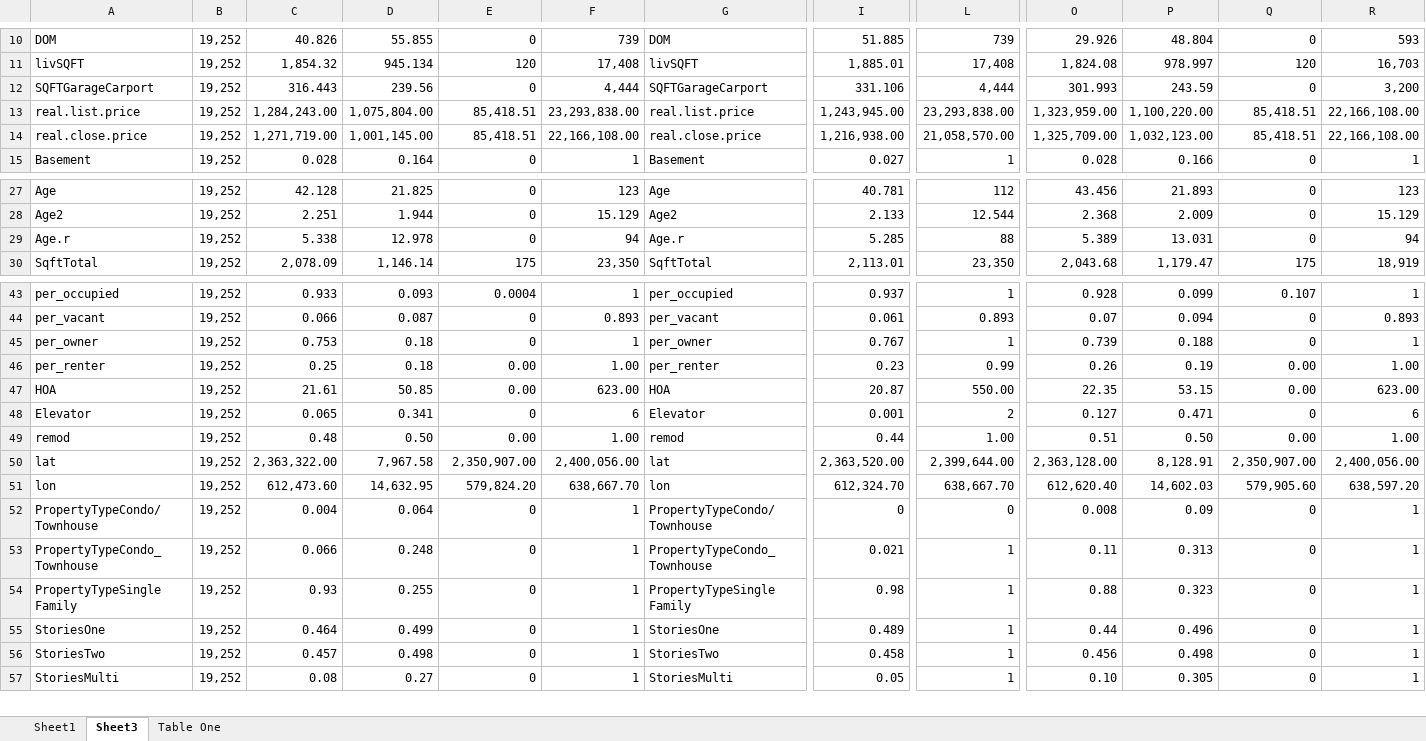
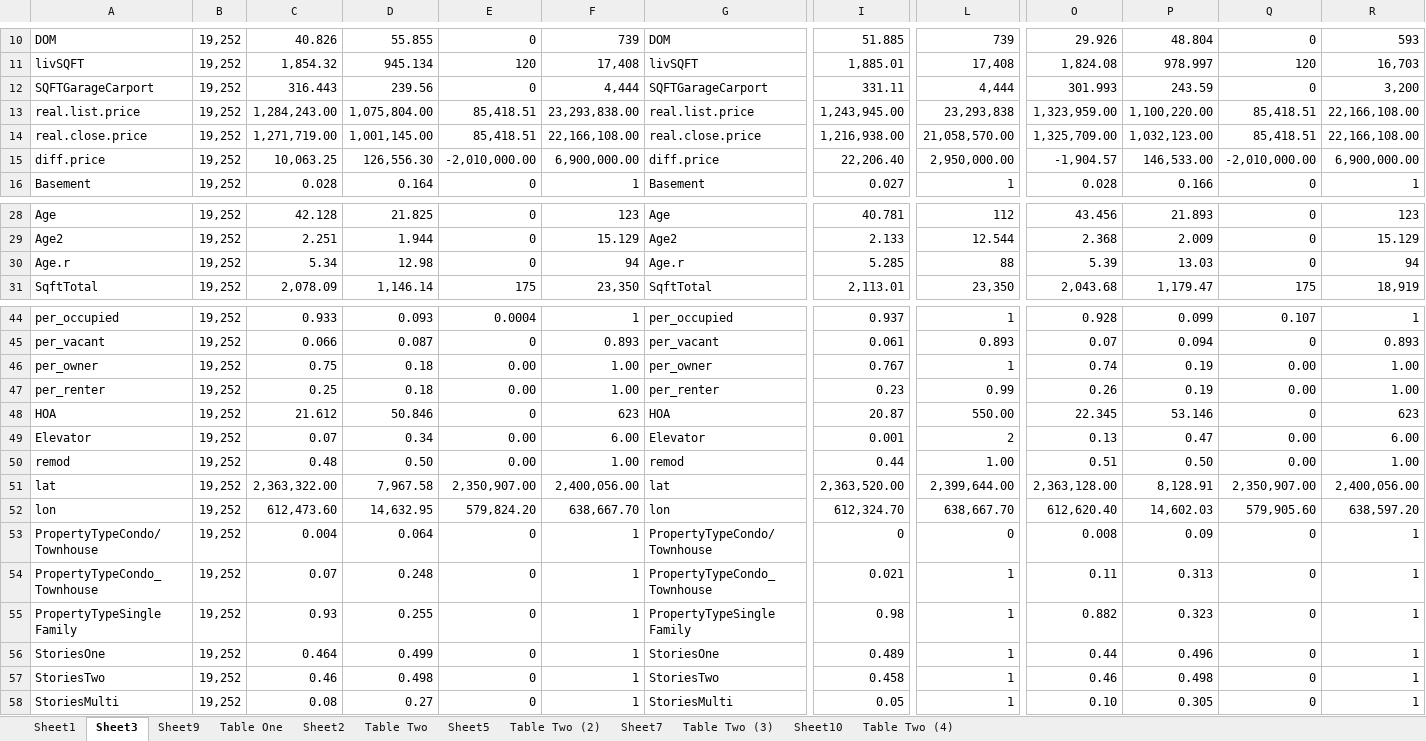
Before and after one commit to jrgroves/PY_Housing_Covid, an Excel workbook: Analysis/Paper/Tables.xlsx, sheet Sheet3, drawn as a sheet; only a part is shown, gaps mark what is left out; values as stored, in another font and other column widths than the file's, no borders; addresses are those after the commit; rows hold the shown columns only; the diff covers the shown part only; the diff names each change by its address in the sheet, - before the commit and + after, or states it on an @@ line.

```diff
--- a/Analysis/Paper/Tables.xlsx (sheet Sheet3)
+++ b/Analysis/Paper/Tables.xlsx (sheet Sheet3)
+sheet tab: Sheet9
+sheet tab: Sheet2
+sheet tab: Table Two
+sheet tab: Sheet5
+sheet tab: Table Two (2)
+sheet tab: Sheet7
+sheet tab: Table Two (3)
+sheet tab: Sheet10
+sheet tab: Table Two (4)
-I12: 331.106
+I12: 331.11
-L13: 23,293,838.00
+L13: 23,293,838
+row 15: diff.price | 19,252 | 10,063.25 | 126,556.30 | -2,010,000.00 | 6,900,000.00 | diff.price | 22,206.40 | 2,950,000.00 | -1,904.57 | 146,533.00 | -2,010,000.00 | 6,900,000.00
-C30: 5.338
+C30: 5.34
-D30: 12.978
+D30: 12.98
-O30: 5.389
+O30: 5.39
-P30: 13.031
+P30: 13.03
-C46: 0.753
+C46: 0.75
-E46: 0
+E46: 0.00
-F46: 1
+F46: 1.00
-O46: 0.739
+O46: 0.74
-P46: 0.188
+P46: 0.19
-Q46: 0
+Q46: 0.00
-R46: 1
+R46: 1.00
-C48: 21.61
+C48: 21.612
-D48: 50.85
+D48: 50.846
-E48: 0.00
+E48: 0
-F48: 623.00
+F48: 623
-O48: 22.35
+O48: 22.345
-P48: 53.15
+P48: 53.146
-Q48: 0.00
+Q48: 0
-R48: 623.00
+R48: 623
-C49: 0.065
+C49: 0.07
-D49: 0.341
+D49: 0.34
-E49: 0
+E49: 0.00
-F49: 6
+F49: 6.00
-O49: 0.127
+O49: 0.13
-P49: 0.471
+P49: 0.47
-Q49: 0
+Q49: 0.00
-R49: 6
+R49: 6.00
-C54: 0.066
+C54: 0.07
-O55: 0.88
+O55: 0.882
-C57: 0.457
+C57: 0.46
-O57: 0.456
+O57: 0.46
```
Also changed, not shown: 4 edited cells elsewhere in this sheet, sheet Sheet1, sheet Table One, formulas that keep their value, hidden cells, 5 other files.
